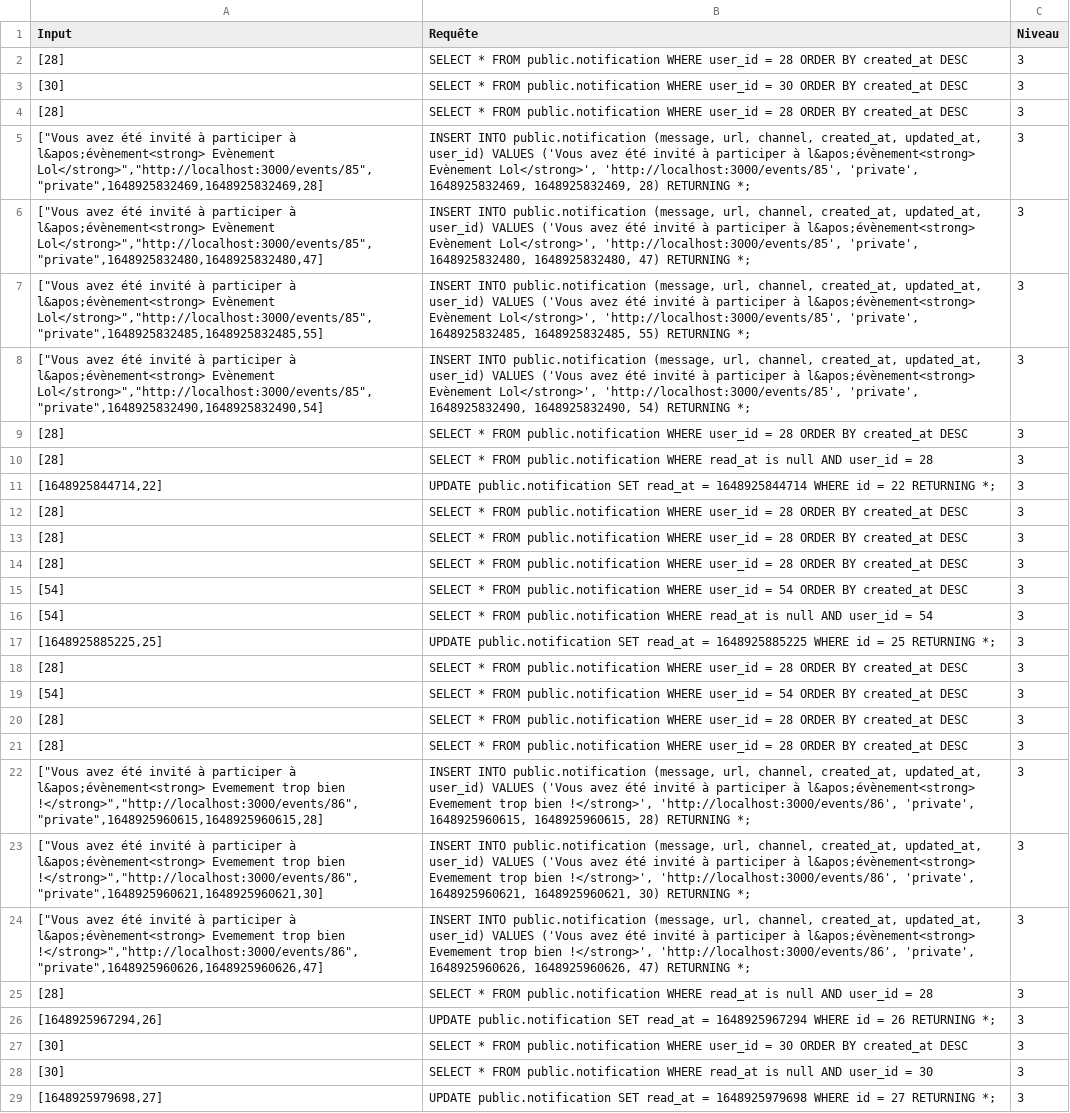
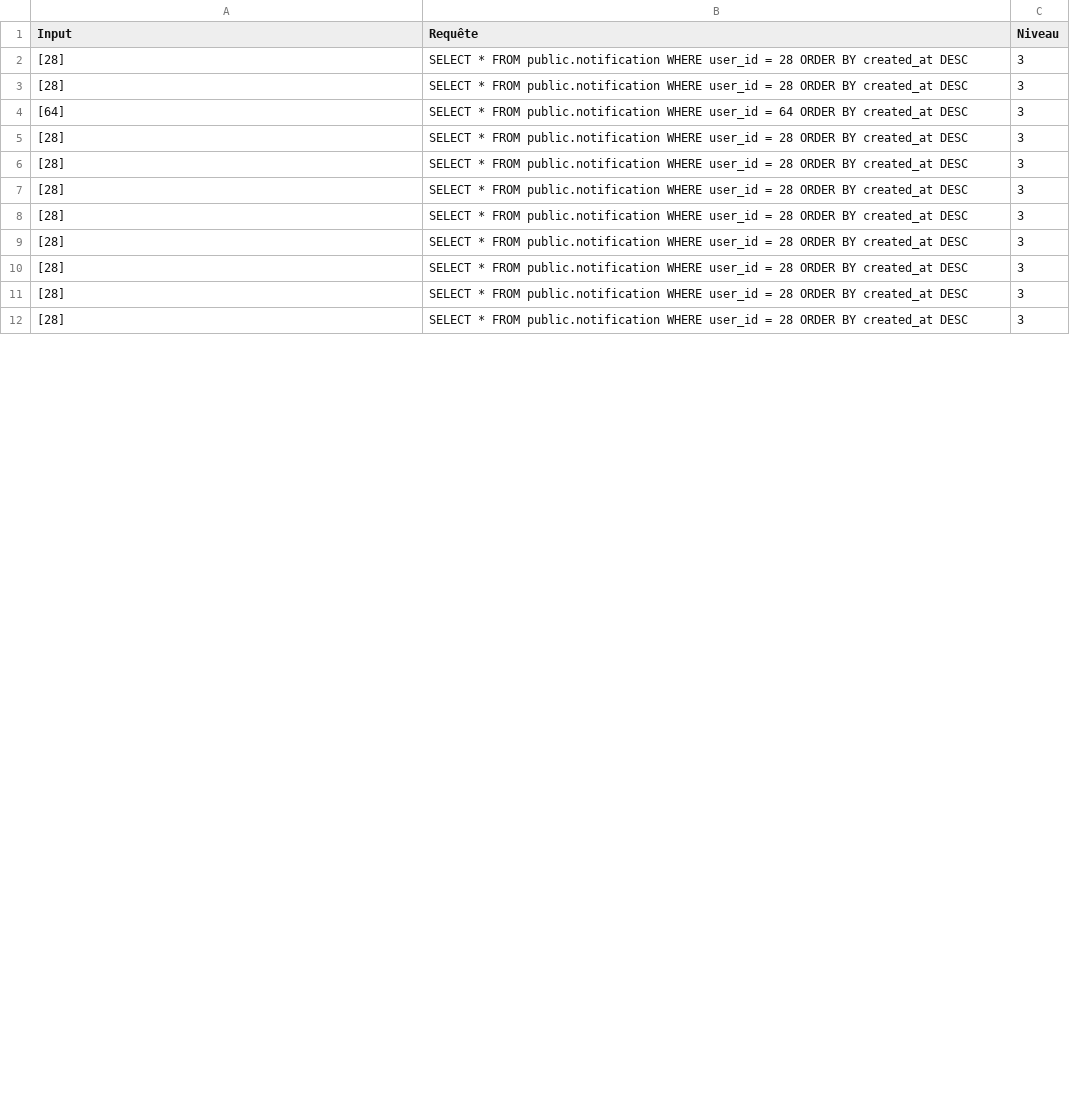
Before and after one commit to RMS92/CS-Project, a CSV file: backend/Requêtes-notification.csv, drawn as a sheet; only a part is shown; the diff covers the shown part only.

Commit message:
feat: dashboard users and begin dashboard events

```diff
--- a/backend/Requêtes-notification.csv
+++ b/backend/Requêtes-notification.csv
@@ -2,11 +2,4 @@ Input,Requête,Niveau
 [28],SELECT * FROM public.notification WHERE user_id = 28 ORDER BY created_at DESC,3
-[30],SELECT * FROM public.notification WHERE user_id = 30 ORDER BY created_at DESC,3
 [28],SELECT * FROM public.notification WHERE user_id = 28 ORDER BY created_at DESC,3
-"[""Vous avez été invité à participer à l&apos;évènement<strong> Evènement Lol</strong>"",""http://localhost:3000/events/85"",""private"",1648925832469,1648925832469,28]","INSERT INTO public.notification (message, url, channel, created_at, updated_at, user_id) VALUES ('Vous avez été invité à participer à l&apos;évènement<strong> Evènement Lol</strong>', 'http://localhost:3000/events/85', 'private', 1648925832469, 1648925832469, 28) RETURNING *;",3
-"[""Vous avez été invité à participer à l&apos;évènement<strong> Evènement Lol</strong>"",""http://localhost:3000/events/85"",""private"",1648925832480,1648925832480,47]","INSERT INTO public.notification (message, url, channel, created_at, updated_at, user_id) VALUES ('Vous avez été invité à participer à l&apos;évènement<strong> Evènement Lol</strong>', 'http://localhost:3000/events/85', 'private', 1648925832480, 1648925832480, 47) RETURNING *;",3
-"[""Vous avez été invité à participer à l&apos;évènement<strong> Evènement Lol</strong>"",""http://localhost:3000/events/85"",""private"",1648925832485,1648925832485,55]","INSERT INTO public.notification (message, url, channel, created_at, updated_at, user_id) VALUES ('Vous avez été invité à participer à l&apos;évènement<strong> Evènement Lol</strong>', 'http://localhost:3000/events/85', 'private', 1648925832485, 1648925832485, 55) RETURNING *;",3
-"[""Vous avez été invité à participer à l&apos;évènement<strong> Evènement Lol</strong>"",""http://localhost:3000/events/85"",""private"",1648925832490,1648925832490,54]","INSERT INTO public.notification (message, url, channel, created_at, updated_at, user_id) VALUES ('Vous avez été invité à participer à l&apos;évènement<strong> Evènement Lol</strong>', 'http://localhost:3000/events/85', 'private', 1648925832490, 1648925832490, 54) RETURNING *;",3
-[28],SELECT * FROM public.notification WHERE user_id = 28 ORDER BY created_at DESC,3
-[28],SELECT * FROM public.notification WHERE read_at is null AND user_id = 28,3
-"[1648925844714,22]",UPDATE public.notification SET read_at = 1648925844714 WHERE id = 22 RETURNING *;,3
+[64],SELECT * FROM public.notification WHERE user_id = 64 ORDER BY created_at DESC,3
 [28],SELECT * FROM public.notification WHERE user_id = 28 ORDER BY created_at DESC,3
@@ -14,16 +7,6 @@ Input,Requête,Niveau
 [28],SELECT * FROM public.notification WHERE user_id = 28 ORDER BY created_at DESC,3
-[54],SELECT * FROM public.notification WHERE user_id = 54 ORDER BY created_at DESC,3
-[54],SELECT * FROM public.notification WHERE read_at is null AND user_id = 54,3
-"[1648925885225,25]",UPDATE public.notification SET read_at = 1648925885225 WHERE id = 25 RETURNING *;,3
-[28],SELECT * FROM public.notification WHERE user_id = 28 ORDER BY created_at DESC,3
-[54],SELECT * FROM public.notification WHERE user_id = 54 ORDER BY created_at DESC,3
 [28],SELECT * FROM public.notification WHERE user_id = 28 ORDER BY created_at DESC,3
 [28],SELECT * FROM public.notification WHERE user_id = 28 ORDER BY created_at DESC,3
-"[""Vous avez été invité à participer à l&apos;évènement<strong> Evemement trop bien !</strong>"",""http://localhost:3000/events/86"",""private"",1648925960615,1648925960615,28]","INSERT INTO public.notification (message, url, channel, created_at, updated_at, user_id) VALUES ('Vous avez été invité à participer à l&apos;évènement<strong> Evemement trop bien !</strong>', 'http://localhost:3000/events/86', 'private', 1648925960615, 1648925960615, 28) RETURNING *;",3
-"[""Vous avez été invité à participer à l&apos;évènement<strong> Evemement trop bien !</strong>"",""http://localhost:3000/events/86"",""private"",1648925960621,1648925960621,30]","INSERT INTO public.notification (message, url, channel, created_at, updated_at, user_id) VALUES ('Vous avez été invité à participer à l&apos;évènement<strong> Evemement trop bien !</strong>', 'http://localhost:3000/events/86', 'private', 1648925960621, 1648925960621, 30) RETURNING *;",3
-"[""Vous avez été invité à participer à l&apos;évènement<strong> Evemement trop bien !</strong>"",""http://localhost:3000/events/86"",""private"",1648925960626,1648925960626,47]","INSERT INTO public.notification (message, url, channel, created_at, updated_at, user_id) VALUES ('Vous avez été invité à participer à l&apos;évènement<strong> Evemement trop bien !</strong>', 'http://localhost:3000/events/86', 'private', 1648925960626, 1648925960626, 47) RETURNING *;",3
-[28],SELECT * FROM public.notification WHERE read_at is null AND user_id = 28,3
-"[1648925967294,26]",UPDATE public.notification SET read_at = 1648925967294 WHERE id = 26 RETURNING *;,3
-[30],SELECT * FROM public.notification WHERE user_id = 30 ORDER BY created_at DESC,3
-[30],SELECT * FROM public.notification WHERE read_at is null AND user_id = 30,3
-"[1648925979698,27]",UPDATE public.notification SET read_at = 1648925979698 WHERE id = 27 RETURNING *;,3
+[28],SELECT * FROM public.notification WHERE user_id = 28 ORDER BY created_at DESC,3
+[28],SELECT * FROM public.notification WHERE user_id = 28 ORDER BY created_at DESC,3
+[28],SELECT * FROM public.notification WHERE user_id = 28 ORDER BY created_at DESC,3
```
Also changed, not shown: 10 edited cells elsewhere in this file, backend/Requêtes-event.csv, 22 other files.
